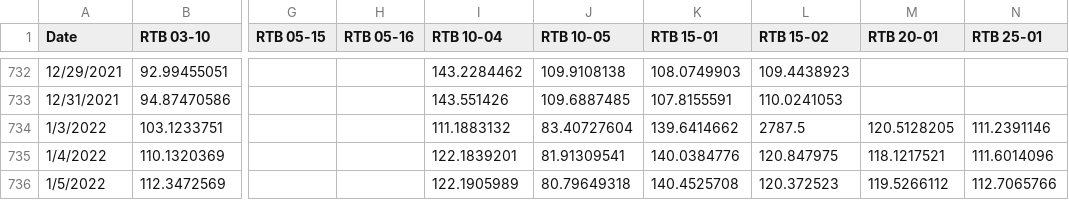
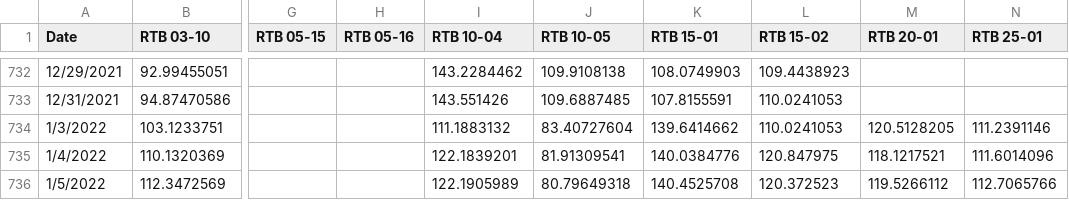
Before and after one commit to cmh1290/BTr-Bond-Investment-Tracker, a CSV file: Bond Tracker MV.csv, drawn as a sheet; only a part is shown, gaps mark what is left out; the diff names each change by its address in the sheet, - before the commit and + after, or states it on an @@ line.

Commit message:
Update Bond Tracker MV.csv

```diff
--- a/Bond Tracker MV.csv
+++ b/Bond Tracker MV.csv
-L734 (RTB 15-02): 2787.5
+L734 (RTB 15-02): 110.0241053
```
